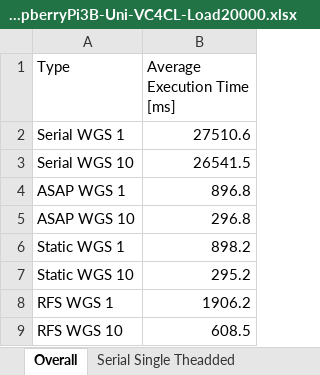
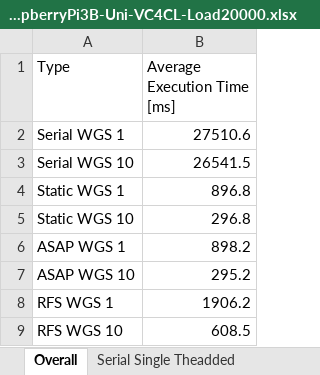
Before and after one commit to TheMHMoritz3/OpenCLScheduler, an Excel workbook: data/Results/RunsRaspberryPi3B-Uni-VC4CL-Load20000.xlsx, sheet Overall, drawn as a sheet; values as stored, in another font and other column widths than the file's, no borders; charts and pictures not drawn; removed rows and columns are numbered as before the commit, all else as after; the diff names each change by its address in the sheet, - before the commit and + after, or states it on an @@ line.

```diff
--- a/data/Results/RunsRaspberryPi3B-Uni-VC4CL-Load20000.xlsx (sheet Overall)
+++ b/data/Results/RunsRaspberryPi3B-Uni-VC4CL-Load20000.xlsx (sheet Overall)
-row 4: ASAP WGS 1 | 896.8
-row 5: ASAP WGS 10 | 296.8
-B4 (Average Execution Time [ms]): 898.2
+B4 (Average Execution Time [ms]): 896.8
-B5 (Average Execution Time [ms]): 295.2
+B5 (Average Execution Time [ms]): 296.8
+row 6: ASAP WGS 1 | 898.2
+row 7: ASAP WGS 10 | 295.2
```
Also changed, not shown: charts or pictures, data/Results/RunsRaspberryPi3B-Uni-POCL-Load10000.xlsx, data/Results/RunsRaspberryPi3B-Uni-POCL-Load100k.xlsx, 12 other files.
